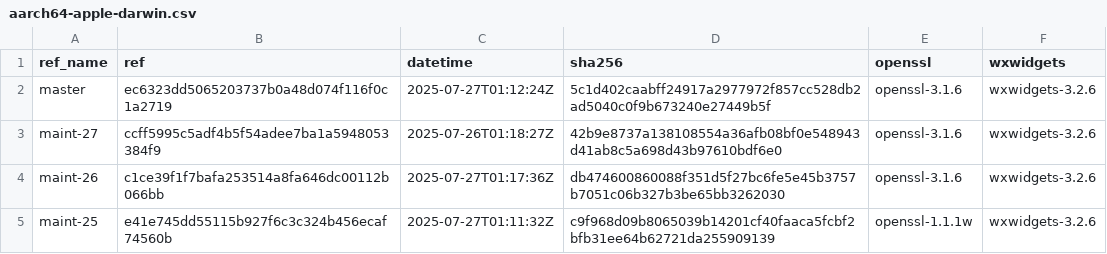
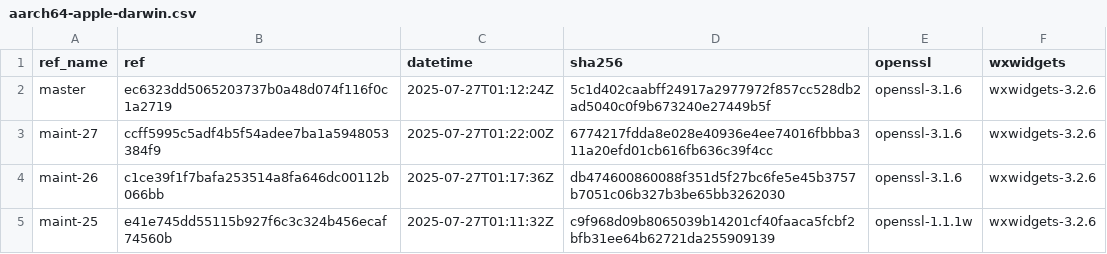
Before and after one commit to paulo-ferraz-oliveira/otp_builds, a CSV file: builds/aarch64-apple-darwin.csv, drawn as a sheet; only a part is shown.

```diff
--- a/builds/aarch64-apple-darwin.csv
+++ b/builds/aarch64-apple-darwin.csv
@@ -2,3 +2,3 @@ ref_name,ref,datetime,sha256,openssl,wxwidgets
 master,ec6323dd5065203737b0a48d074f116f0c1a2719,2025-07-27T01:12:24Z,5c1d402caabff24917a2977972f857cc528db2ad5040c0f9b673240e27449b5f,openssl-3.1.6,wxwidgets-3.2.6
-maint-27,ccff5995c5adf4b5f54adee7ba1a5948053384f9,2025-07-26T01:18:27Z,42b9e8737a138108554a36afb08bf0e548943d41ab8c5a698d43b97610bdf6e0,openssl-3.1.6,wxwidgets-3.2.6
+maint-27,ccff5995c5adf4b5f54adee7ba1a5948053384f9,2025-07-27T01:22:00Z,6774217fdda8e028e40936e4ee74016fbbba311a20efd01cb616fb636c39f4cc,openssl-3.1.6,wxwidgets-3.2.6
 maint-26,c1ce39f1f7bafa253514a8fa646dc00112b066bb,2025-07-27T01:17:36Z,db474600860088f351d5f27bc6fe5e45b3757b7051c06b327b3be65bb3262030,openssl-3.1.6,wxwidgets-3.2.6
```
